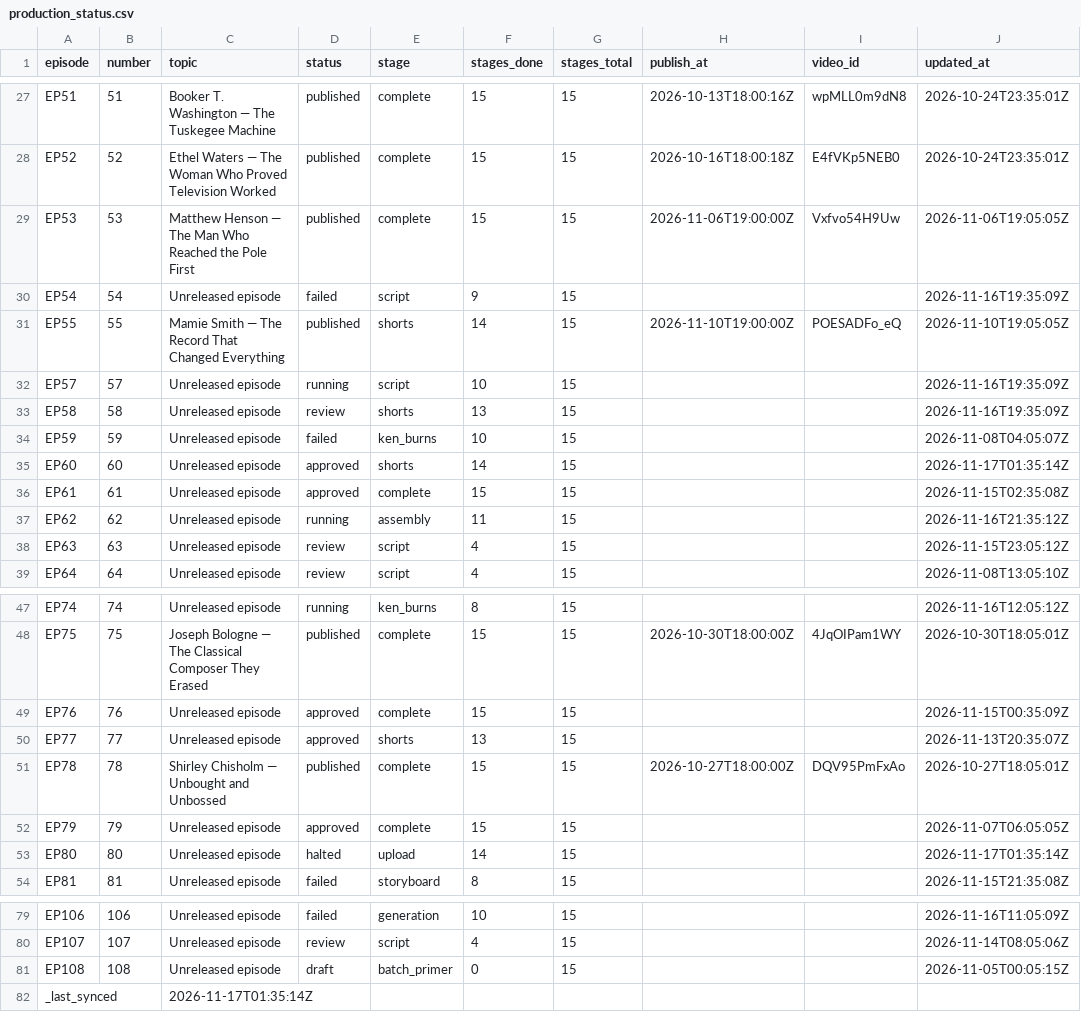
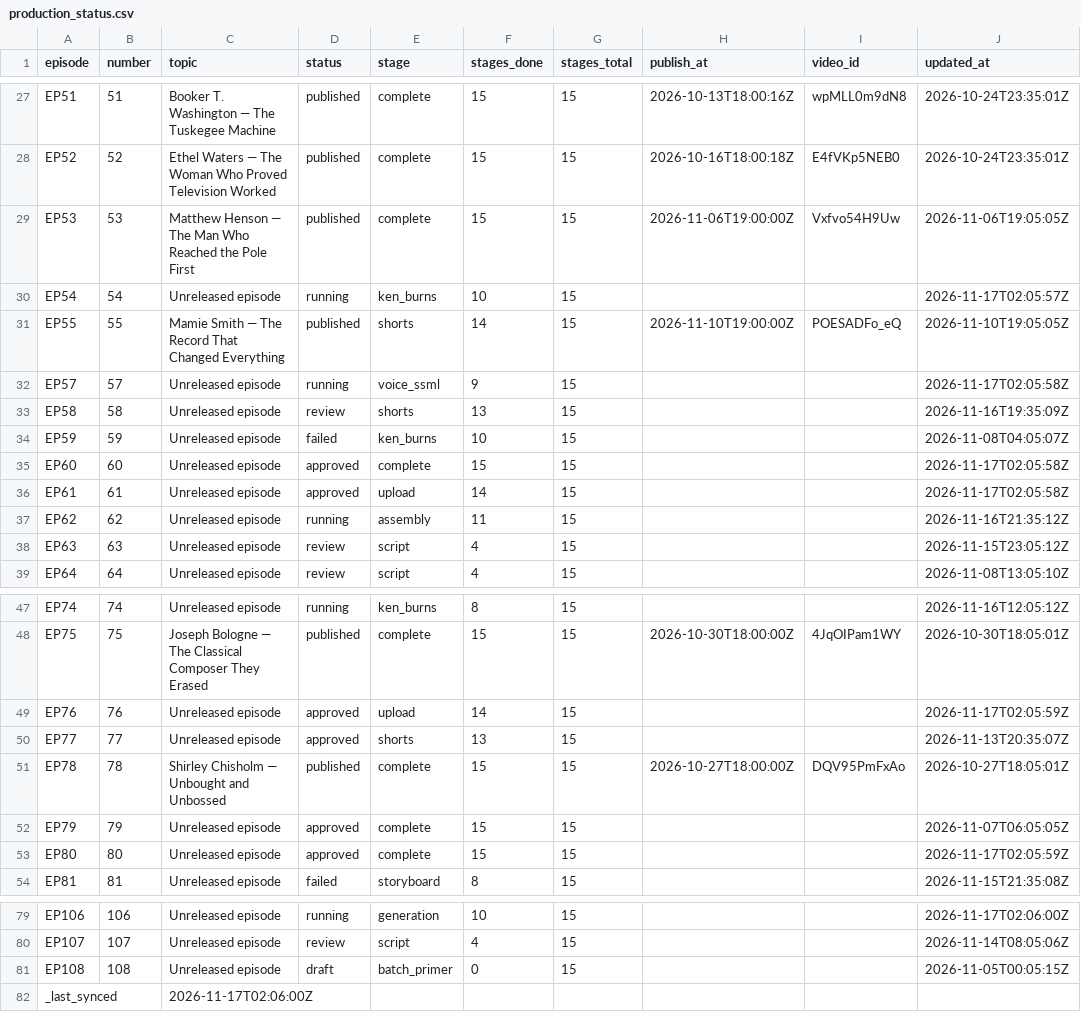
Before and after one commit to Dixon8303/ImaginariumOzone, a CSV file: status/production_status.csv, drawn as a sheet; only a part is shown, gaps mark what is left out; the diff covers the shown part only; the diff names each change by its address in the sheet, - before the commit and + after, or states it on an @@ line.

Commit message:
sync: production status csv

```diff
--- a/status/production_status.csv
+++ b/status/production_status.csv
-D30 (status): failed
+D30 (status): running
-E30 (stage): script
+E30 (stage): ken_burns
-F30 (stages_done): 9
+F30 (stages_done): 10
-J30 (updated_at): 2026-11-16T19:35:09Z
+J30 (updated_at): 2026-11-17T02:05:57Z
-E32 (stage): script
+E32 (stage): voice_ssml
-F32 (stages_done): 10
+F32 (stages_done): 9
-J32 (updated_at): 2026-11-16T19:35:09Z
+J32 (updated_at): 2026-11-17T02:05:58Z
-E35 (stage): shorts
+E35 (stage): complete
-F35 (stages_done): 14
+F35 (stages_done): 15
-J35 (updated_at): 2026-11-17T01:35:14Z
+J35 (updated_at): 2026-11-17T02:05:58Z
-E36 (stage): complete
+E36 (stage): upload
-F36 (stages_done): 15
+F36 (stages_done): 14
-J36 (updated_at): 2026-11-15T02:35:08Z
+J36 (updated_at): 2026-11-17T02:05:58Z
-E49 (stage): complete
+E49 (stage): upload
-F49 (stages_done): 15
+F49 (stages_done): 14
-J49 (updated_at): 2026-11-15T00:35:09Z
+J49 (updated_at): 2026-11-17T02:05:59Z
-D53 (status): halted
+D53 (status): approved
-E53 (stage): upload
+E53 (stage): complete
-F53 (stages_done): 14
+F53 (stages_done): 15
-J53 (updated_at): 2026-11-17T01:35:14Z
+J53 (updated_at): 2026-11-17T02:05:59Z
-D79 (status): failed
+D79 (status): running
-J79 (updated_at): 2026-11-16T11:05:09Z
+J79 (updated_at): 2026-11-17T02:06:00Z
-C82 (topic): 2026-11-17T01:35:14Z
+C82 (topic): 2026-11-17T02:06:00Z
```
Also changed, not shown: 40 edited cells elsewhere in this file.
